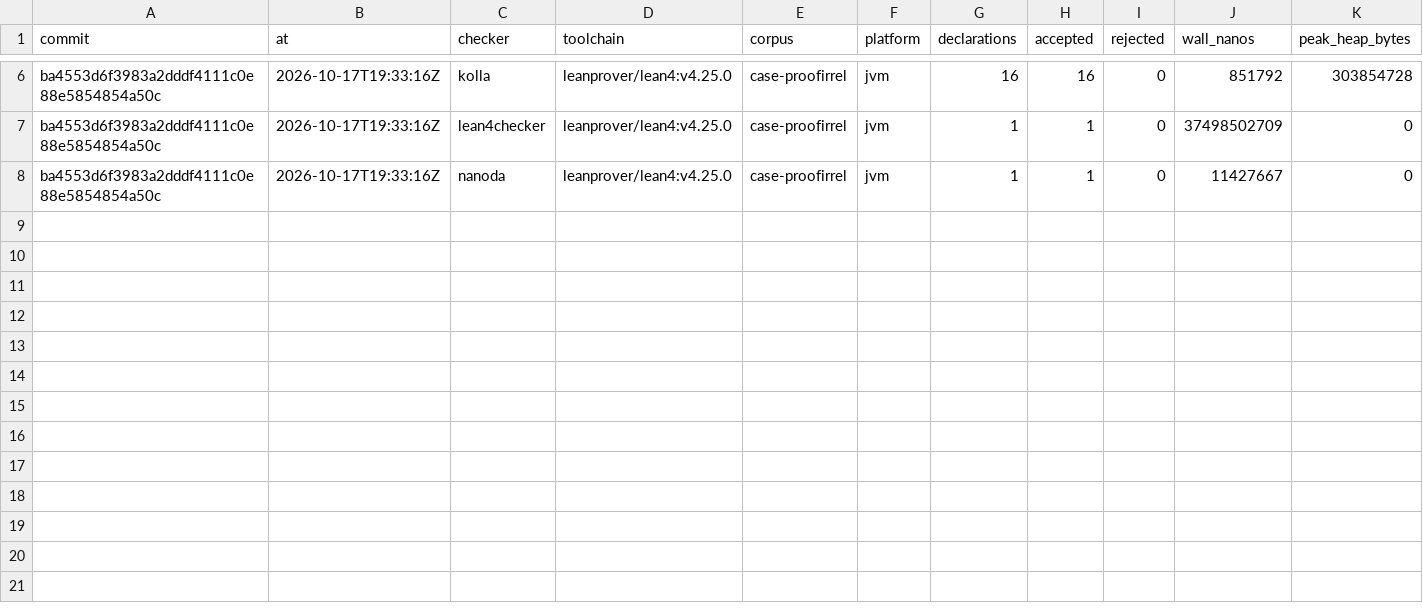
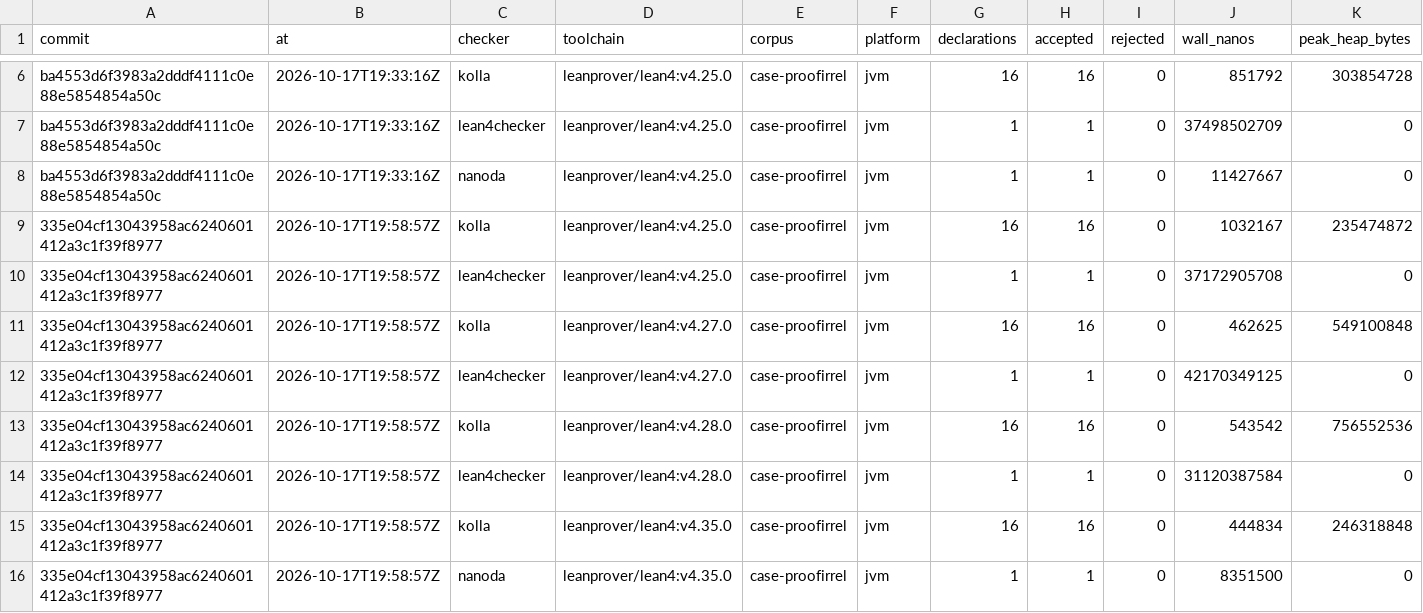
Before and after one commit to oluies/kolla, a TSV file: difftest/history/case-proofirrel.tsv, drawn as a sheet; only a part is shown, gaps mark what is left out.

```diff
--- a/difftest/history/case-proofirrel.tsv
+++ b/difftest/history/case-proofirrel.tsv
@@ -8 +8,9 @@ ba4553d6f3983a2dddf4111c0e88e5854854a50c	2026-10-17T19:33:16Z	lean4checker	leanp
 ba4553d6f3983a2dddf4111c0e88e5854854a50c	2026-10-17T19:33:16Z	nanoda	leanprover/lean4:v4.25.0	case-proofirrel	jvm	1	1	0	11427667	0
+335e04cf13043958ac6240601412a3c1f39f8977	2026-10-17T19:58:57Z	kolla	leanprover/lean4:v4.25.0	case-proofirrel	jvm	16	16	0	1032167	235474872
+335e04cf13043958ac6240601412a3c1f39f8977	2026-10-17T19:58:57Z	lean4checker	leanprover/lean4:v4.25.0	case-proofirrel	jvm	1	1	0	37172905708	0
+335e04cf13043958ac6240601412a3c1f39f8977	2026-10-17T19:58:57Z	kolla	leanprover/lean4:v4.27.0	case-proofirrel	jvm	16	16	0	462625	549100848
+335e04cf13043958ac6240601412a3c1f39f8977	2026-10-17T19:58:57Z	lean4checker	leanprover/lean4:v4.27.0	case-proofirrel	jvm	1	1	0	42170349125	0
+335e04cf13043958ac6240601412a3c1f39f8977	2026-10-17T19:58:57Z	kolla	leanprover/lean4:v4.28.0	case-proofirrel	jvm	16	16	0	543542	756552536
+335e04cf13043958ac6240601412a3c1f39f8977	2026-10-17T19:58:57Z	lean4checker	leanprover/lean4:v4.28.0	case-proofirrel	jvm	1	1	0	31120387584	0
+335e04cf13043958ac6240601412a3c1f39f8977	2026-10-17T19:58:57Z	kolla	leanprover/lean4:v4.35.0	case-proofirrel	jvm	16	16	0	444834	246318848
+335e04cf13043958ac6240601412a3c1f39f8977	2026-10-17T19:58:57Z	nanoda	leanprover/lean4:v4.35.0	case-proofirrel	jvm	1	1	0	8351500	0
```
Also changed, not shown: difftest/history/case-projections.tsv, difftest/history/case-quotient.tsv, 17 other files.
